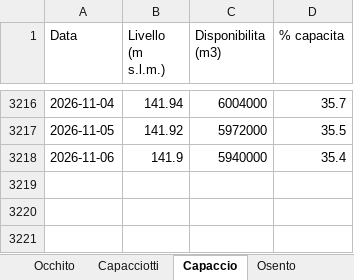
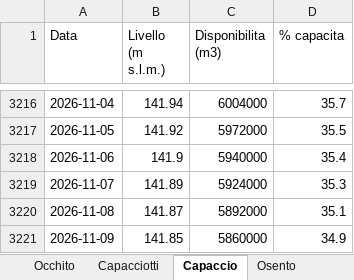
Before and after one commit to bnfxr/invasidicapitanata, an Excel workbook: data/levels.xlsx, sheet Capaccio, drawn as a sheet; only a part is shown, gaps mark what is left out; values as stored, in another font and other column widths than the file's, no borders; the diff names each change by its address in the sheet, - before the commit and + after, or states it on an @@ line.

```diff
--- a/data/levels.xlsx (sheet Capaccio)
+++ b/data/levels.xlsx (sheet Capaccio)
+row 3219: 2026-11-07 | 141.89 | 5924000 | 35.3
+row 3220: 2026-11-08 | 141.87 | 5892000 | 35.1
+row 3221: 2026-11-09 | 141.85 | 5860000 | 34.9
```
Also changed, not shown: sheet Osento, sheet Capacciotti, sheet Occhito, sheet Riepilogo, 7 other files.
